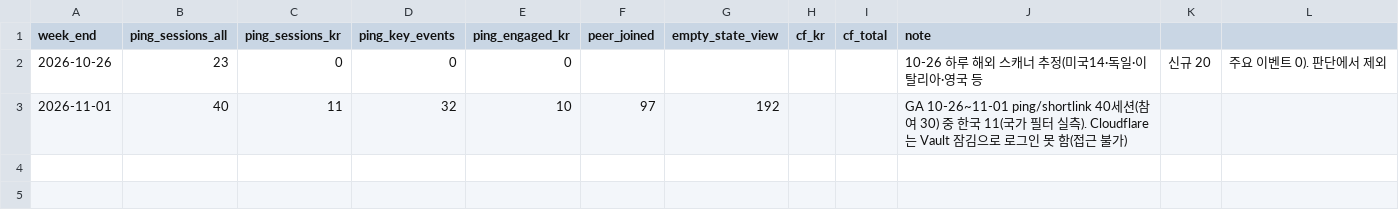
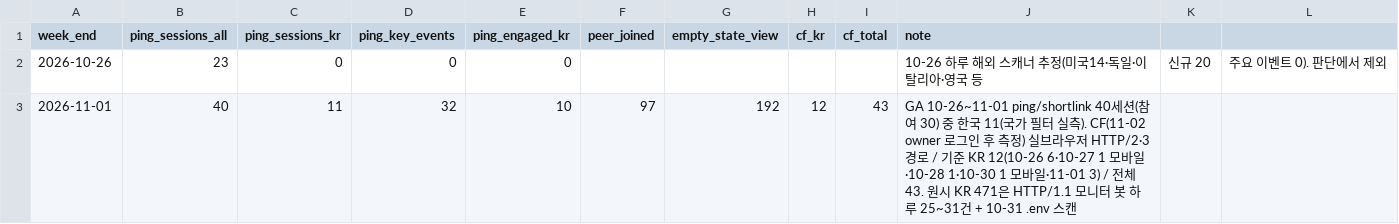
Before and after one commit to Kangchanghwan/only_ai_project, a CSV file: ops/metrics/shortlink.csv, drawn as a sheet.

Commit message:
chore(ops): shortlink.csv 11-01 행에 Cloudflare 실브라우저 값(KR 12 / 43)

```diff
--- a/ops/metrics/shortlink.csv
+++ b/ops/metrics/shortlink.csv
@@ -2,2 +2,2 @@ week_end,ping_sessions_all,ping_sessions_kr,ping_key_events,ping_engaged_kr,peer
 2026-10-26,23,0,0,0,,,,,10-26 하루 해외 스캐너 추정(미국14·독일·이탈리아·영국 등, 신규 20, 주요 이벤트 0). 판단에서 제외
-2026-11-01,40,11,32,10,97,192,,,GA 10-26~11-01 ping/shortlink 40세션(참여 30) 중 한국 11(국가 필터 실측). Cloudflare는 Vault 잠김으로 로그인 못 함(접근 불가)
+2026-11-01,40,11,32,10,97,192,12,43,GA 10-26~11-01 ping/shortlink 40세션(참여 30) 중 한국 11(국가 필터 실측). CF(11-02 owner 로그인 후 측정) 실브라우저 HTTP/2·3 경로 / 기준 KR 12(10-26 6·10-27 1 모바일·10-28 1·10-30 1 모바일·11-01 3) / 전체 43. 원시 KR 471은 HTTP/1.1 모니터 봇 하루 25~31건 + 10-31 .env 스캔
```
